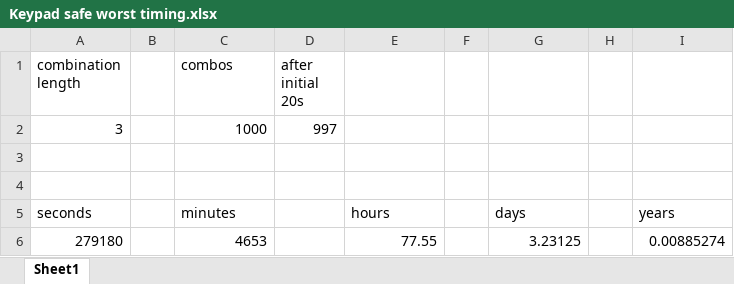
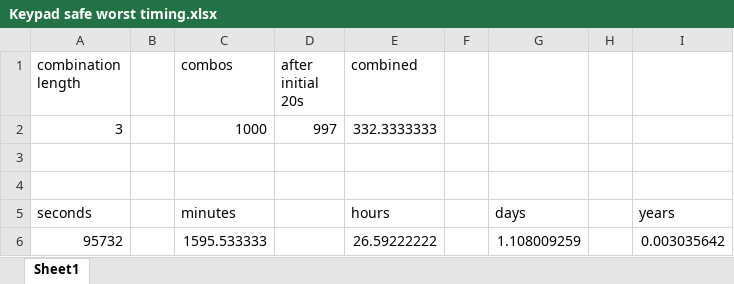
Before and after one commit to nseidle/SquidInk, an Excel workbook: Keypad safe worst timing.xlsx, sheet Sheet1, drawn as a sheet; values as stored, in another font and other column widths than the file's, no borders; charts and pictures not drawn; removed rows and columns are numbered as before the commit, all else as after; the diff names each change by its address in the sheet, - before the commit and + after, or states it on an @@ line.

Commit message:
Update Keypad safe worst timing.xlsx

```diff
--- a/Keypad safe worst timing.xlsx (sheet Sheet1)
+++ b/Keypad safe worst timing.xlsx (sheet Sheet1)
-E1: (empty)
+E1: combined
-E2 (combined): (empty)
+E2 (combined): 332.3333333
-row 6: 279180 |  | 4653 |  | 77.55 |  | 3.23125 |  | 0.00885274
+row 6: 95732 |  | 1595.533333 |  | 26.59222222 |  | 1.108009259 |  | 0.003035642
```
